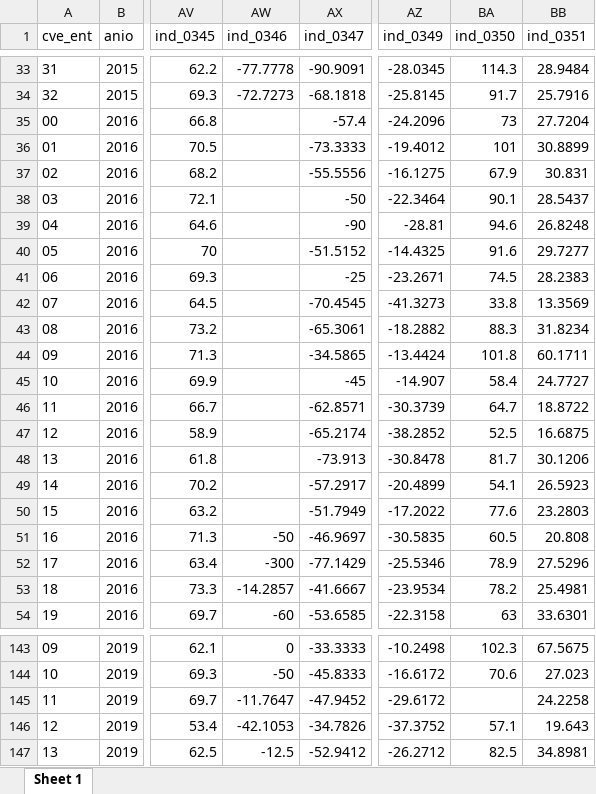
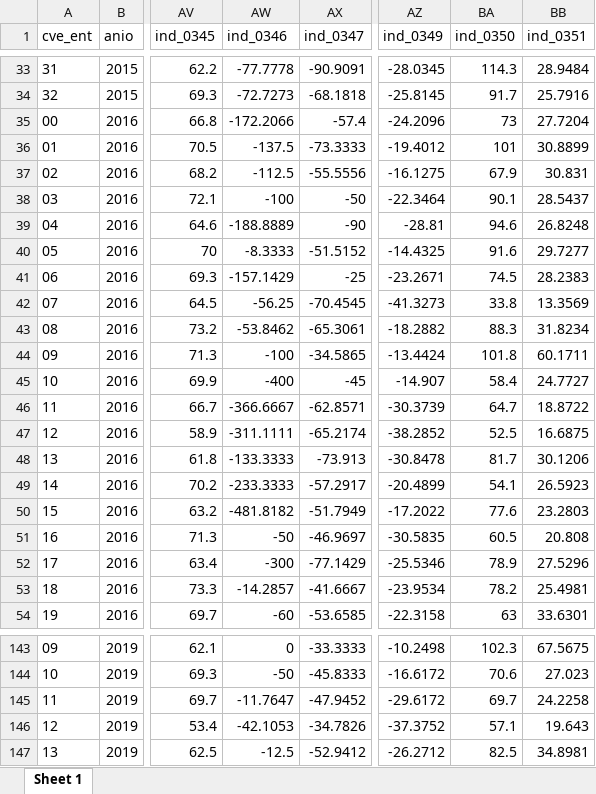
Before and after one commit to mexicocomovamos/mcv_ips, an Excel workbook: 03_ips_clean/02_ips_wide.xlsx, sheet Sheet 1, drawn as a sheet; only a part is shown, gaps mark what is left out; values as stored, in another font and other column widths than the file's, no borders; the diff covers the shown part only; the diff names each change by its address in the sheet, - before the commit and + after, or states it on an @@ line.

```diff
--- a/03_ips_clean/02_ips_wide.xlsx (sheet Sheet 1)
+++ b/03_ips_clean/02_ips_wide.xlsx (sheet Sheet 1)
-AW35 (ind_0346): (empty)
+AW35 (ind_0346): -172.2066
-AW36 (ind_0346): (empty)
+AW36 (ind_0346): -137.5
-AW37 (ind_0346): (empty)
+AW37 (ind_0346): -112.5
-AW38 (ind_0346): (empty)
+AW38 (ind_0346): -100
-AW39 (ind_0346): (empty)
+AW39 (ind_0346): -188.8889
-AW40 (ind_0346): (empty)
+AW40 (ind_0346): -8.3333
-AW41 (ind_0346): (empty)
+AW41 (ind_0346): -157.1429
-AW42 (ind_0346): (empty)
+AW42 (ind_0346): -56.25
-AW43 (ind_0346): (empty)
+AW43 (ind_0346): -53.8462
-AW44 (ind_0346): (empty)
+AW44 (ind_0346): -100
-AW45 (ind_0346): (empty)
+AW45 (ind_0346): -400
-AW46 (ind_0346): (empty)
+AW46 (ind_0346): -366.6667
-AW47 (ind_0346): (empty)
+AW47 (ind_0346): -311.1111
-AW48 (ind_0346): (empty)
+AW48 (ind_0346): -133.3333
-AW49 (ind_0346): (empty)
+AW49 (ind_0346): -233.3333
-AW50 (ind_0346): (empty)
+AW50 (ind_0346): -481.8182
-BA145 (ind_0350): (empty)
+BA145 (ind_0350): 69.7
```
Also changed, not shown: 16 edited cells elsewhere in this sheet, 03_ips_clean/00_ips_wide_norm_complete.xlsx, 03_ips_clean/00_ips_wide_norm_complete_abs.xlsx, 51 other files.
